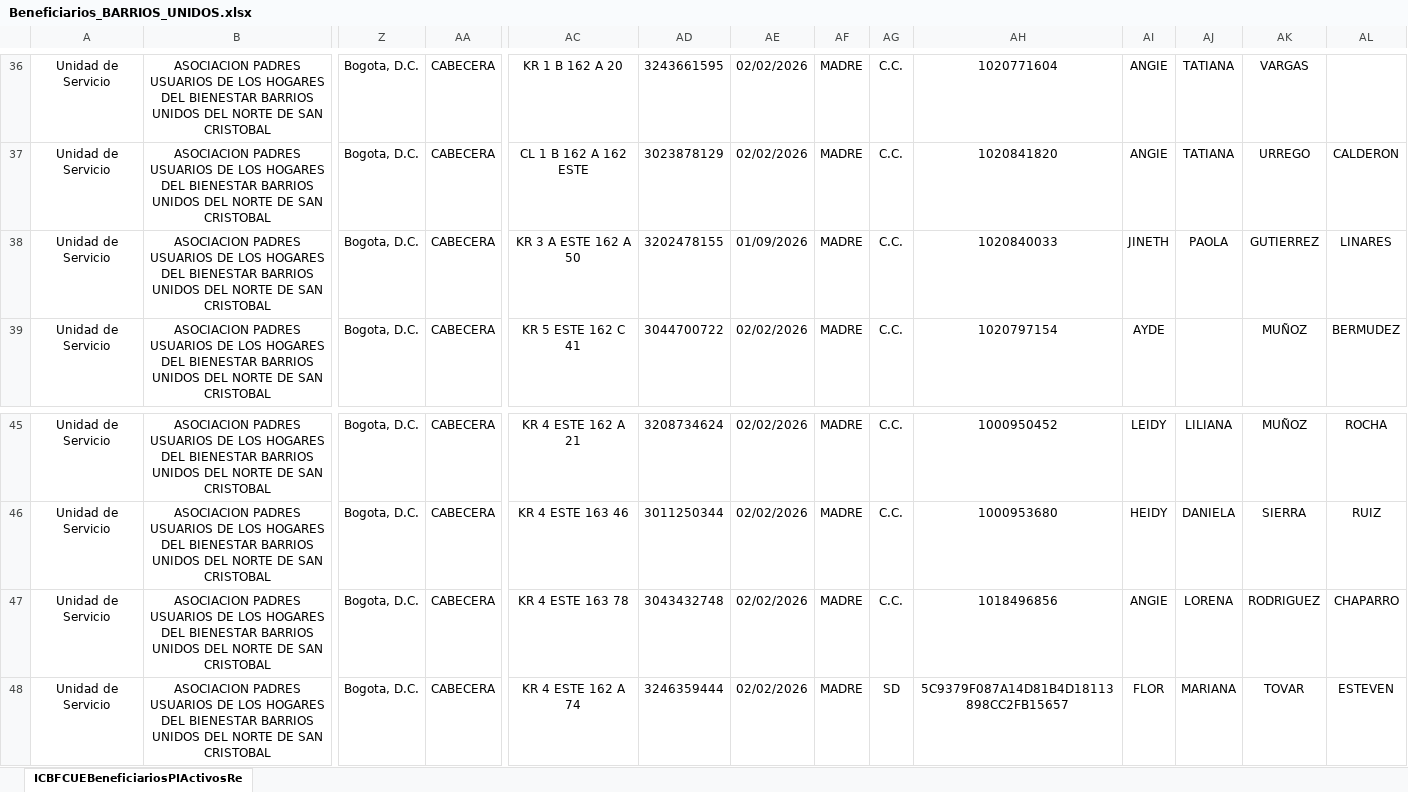
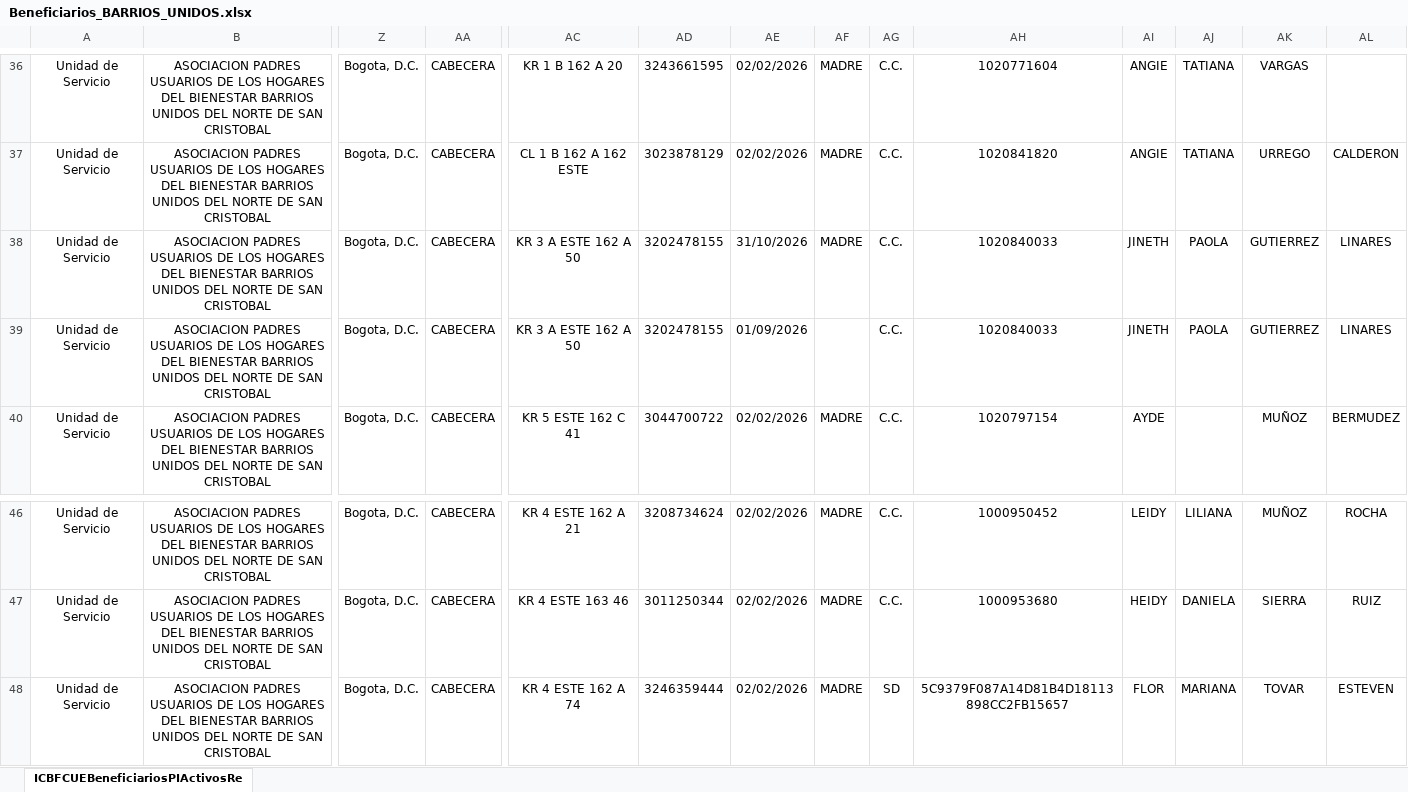
Before and after one commit to saadpaez-dev/jobautomaticocuentame, an Excel workbook: docs/reportes/activos/BARRIOS UNIDOS/Beneficiarios_BARRIOS_UNIDOS.xlsx, sheet ICBFCUEBeneficiariosPIActivosRe, drawn as a sheet; only a part is shown, gaps mark what is left out; values as stored, in another font and other column widths than the file's, no borders; removed rows and columns are numbered as before the commit, all else as after; rows hold the shown columns only; the diff names each change by its address in the sheet, - before the commit and + after, or states it on an @@ line.

```diff
--- a/docs/reportes/activos/BARRIOS UNIDOS/Beneficiarios_BARRIOS_UNIDOS.xlsx (sheet ICBFCUEBeneficiariosPIActivosRe)
+++ b/docs/reportes/activos/BARRIOS UNIDOS/Beneficiarios_BARRIOS_UNIDOS.xlsx (sheet ICBFCUEBeneficiariosPIActivosRe)
+row 38: Unidad de Servicio | ASOCIACION PADRES USUARIOS DE LOS HOGARES DEL BIENESTAR BARRIOS UNIDOS DEL NORTE DE SAN CRISTOBAL | Bogota, D.C. | CABECERA | KR 3 A ESTE 162 A 50 | 3202478155 | 31/10/2026 | MADRE | C.C. | 1020840033 | JINETH | PAOLA | GUTIERREZ | LINARES
-AF39: MADRE
+AF39: (empty)
-row 47: Unidad de Servicio | ASOCIACION PADRES USUARIOS DE LOS HOGARES DEL BIENESTAR BARRIOS UNIDOS DEL NORTE DE SAN CRISTOBAL | Bogota, D.C. | CABECERA | KR 4 ESTE 163 78 | 3043432748 | 02/02/2026 | MADRE | C.C. | 1018496856 | ANGIE | LORENA | RODRIGUEZ | CHAPARRO
```
Also changed, not shown: docs/database/BD_MASTER_BENEFICIARIOS.xlsx, docs/reportes/activos/BUENAVISTA/Beneficiarios_BUENAVISTA.xlsx, 25 other files.
